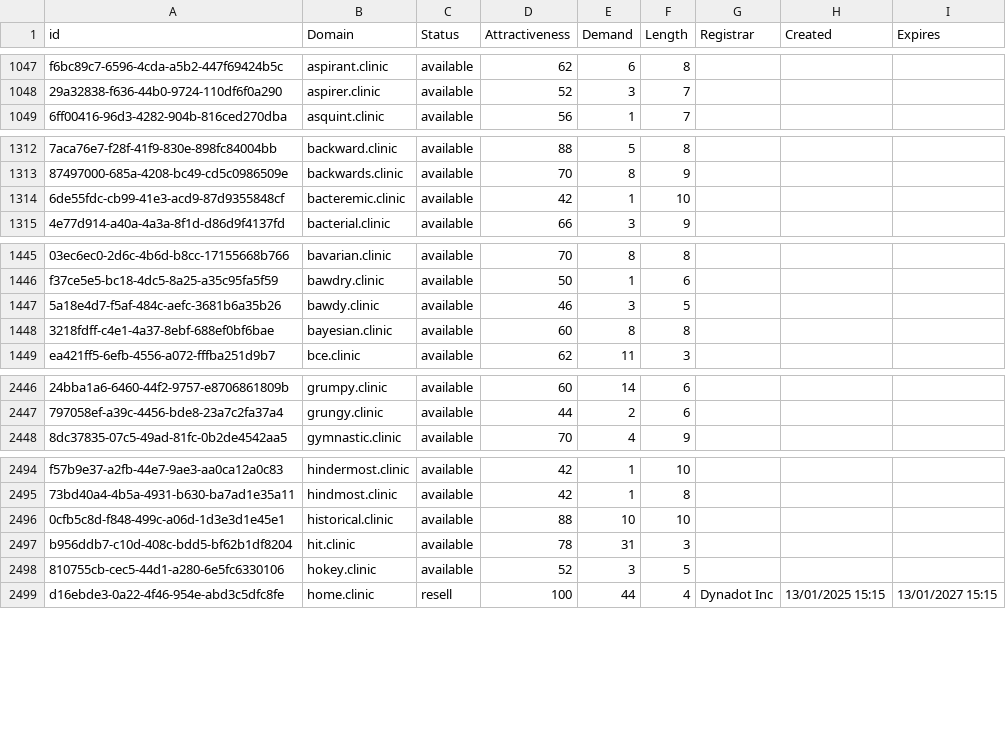
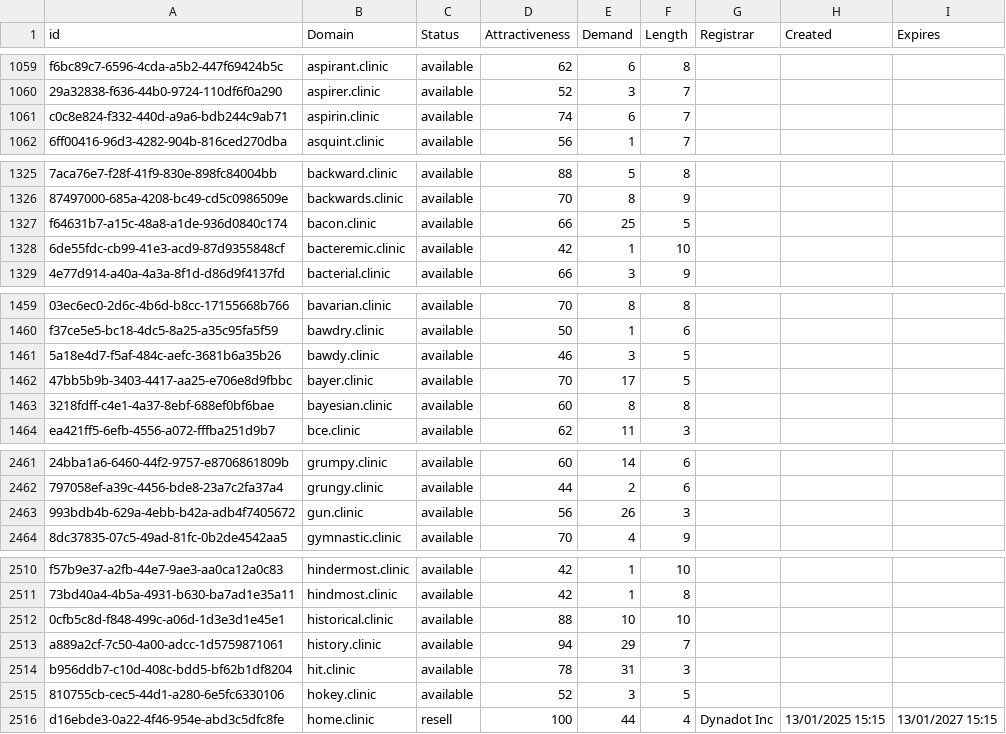
Before and after one commit to UniqueDomains/clinic-oneword-domains, a CSV file: clinic.csv, drawn as a sheet; only a part is shown, gaps mark what is left out; the diff covers the shown part only; the diff names each change by its address in the sheet, - before the commit and + after, or states it on an @@ line.

```diff
--- a/clinic.csv
+++ b/clinic.csv
+row 1061: c0c8e824-f332-440d-a9a6-bdb244c9ab71 | aspirin.clinic | available | 74 | 6 | 7
+row 1327: f64631b7-a15c-48a8-a1de-936d0840c174 | bacon.clinic | available | 66 | 25 | 5
+row 1462: 47bb5b9b-3403-4417-aa25-e706e8d9fbbc | bayer.clinic | available | 70 | 17 | 5
+row 2463: 993bdb4b-629a-4ebb-b42a-adb4f7405672 | gun.clinic | available | 56 | 26 | 3
+row 2513: a889a2cf-7c50-4a00-adcc-1d5759871061 | history.clinic | available | 94 | 29 | 7
```
Also changed, not shown: 27 added rows and 3 edited cells elsewhere in this file, 2 other files.
